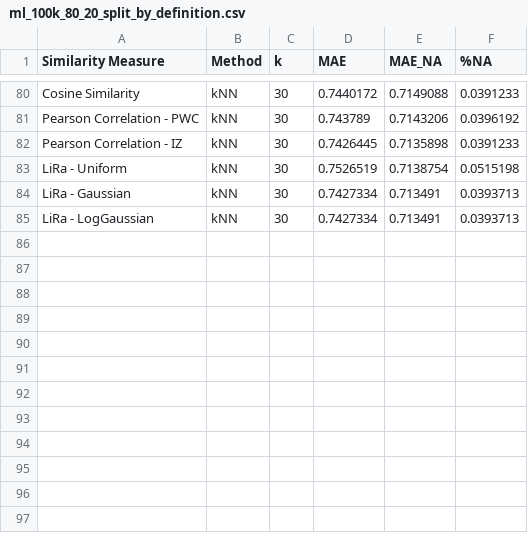
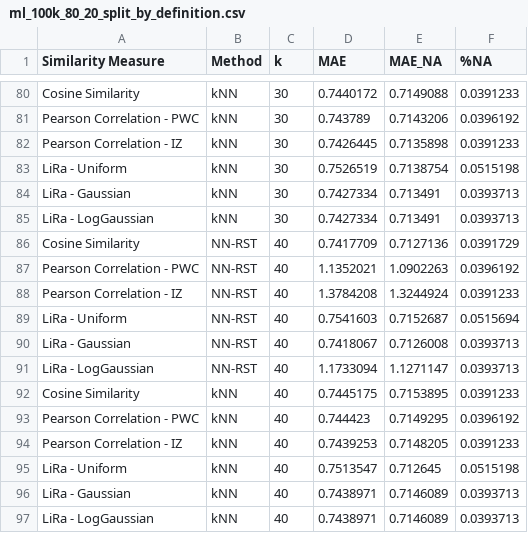
Before and after one commit to jacobmunson/RecommenderSystems, a CSV file: MovieLens Evaluation/ml_100k_80_20_split_by_definition.csv, drawn as a sheet; only a part is shown, gaps mark what is left out; the diff names each change by its address in the sheet, - before the commit and + after, or states it on an @@ line.

Commit message:
Update ml_100k_80_20_split_by_definition.csv

```diff
--- a/MovieLens Evaluation/ml_100k_80_20_split_by_definition.csv
+++ b/MovieLens Evaluation/ml_100k_80_20_split_by_definition.csv
+row 86: Cosine Similarity | NN-RST | 40 | 0.7417709 | 0.7127136 | 0.0391729
+row 87: Pearson Correlation - PWC | NN-RST | 40 | 1.1352021 | 1.0902263 | 0.0396192
+row 88: Pearson Correlation - IZ | NN-RST | 40 | 1.3784208 | 1.3244924 | 0.0391233
+row 89: LiRa - Uniform | NN-RST | 40 | 0.7541603 | 0.7152687 | 0.0515694
+row 90: LiRa - Gaussian | NN-RST | 40 | 0.7418067 | 0.7126008 | 0.0393713
+row 91: LiRa - LogGaussian | NN-RST | 40 | 1.1733094 | 1.1271147 | 0.0393713
+row 92: Cosine Similarity | kNN | 40 | 0.7445175 | 0.7153895 | 0.0391233
+row 93: Pearson Correlation - PWC | kNN | 40 | 0.744423 | 0.7149295 | 0.0396192
+row 94: Pearson Correlation - IZ | kNN | 40 | 0.7439253 | 0.7148205 | 0.0391233
+row 95: LiRa - Uniform | kNN | 40 | 0.7513547 | 0.712645 | 0.0515198
+row 96: LiRa - Gaussian | kNN | 40 | 0.7438971 | 0.7146089 | 0.0393713
+row 97: LiRa - LogGaussian | kNN | 40 | 0.7438971 | 0.7146089 | 0.0393713
```
